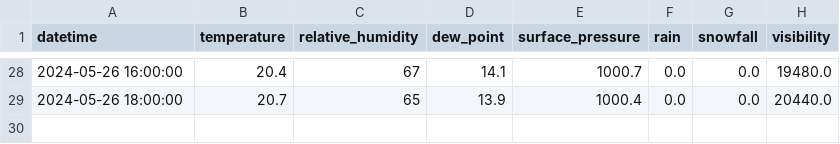
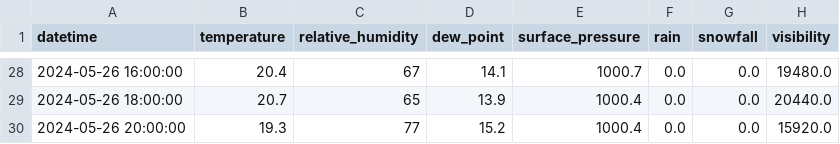
Before and after one commit to ChiefPatrik/trafficPredictions, a CSV file: data/processed/Pomurska_weather_data.csv, drawn as a sheet; only a part is shown, gaps mark what is left out.

```diff
--- a/data/processed/Pomurska_weather_data.csv
+++ b/data/processed/Pomurska_weather_data.csv
@@ -29 +29,2 @@ datetime,temperature,relative_humidity,dew_point,surface_pressure,rain,snowfall,
 2024-05-26 18:00:00,20.7,65,13.9,1000.4,0.0,0.0,20440.0
+2024-05-26 20:00:00,19.3,77,15.2,1000.4,0.0,0.0,15920.0
```
Also changed, not shown: data/processed/Kozina_weather_data.csv, data/processed/Ljubljana_weather_data.csv, 4 other files.
